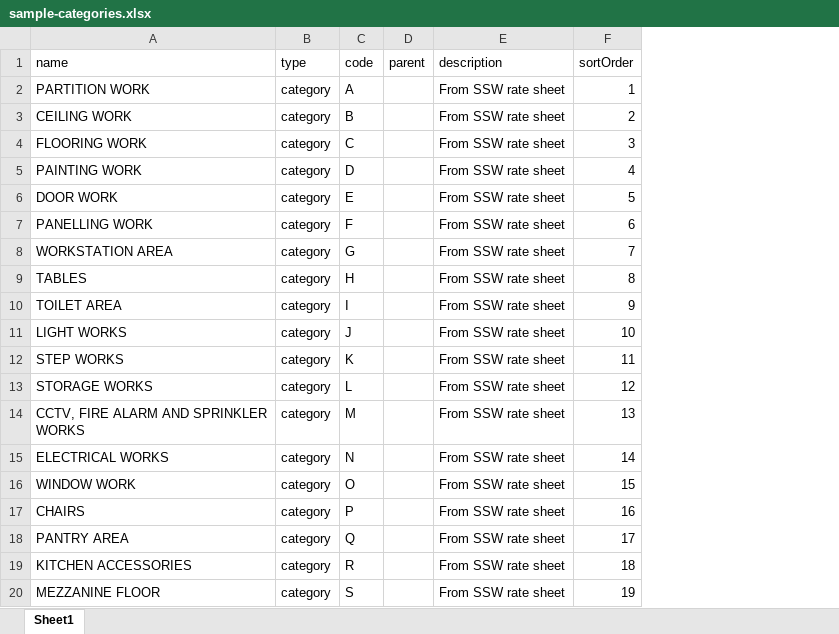
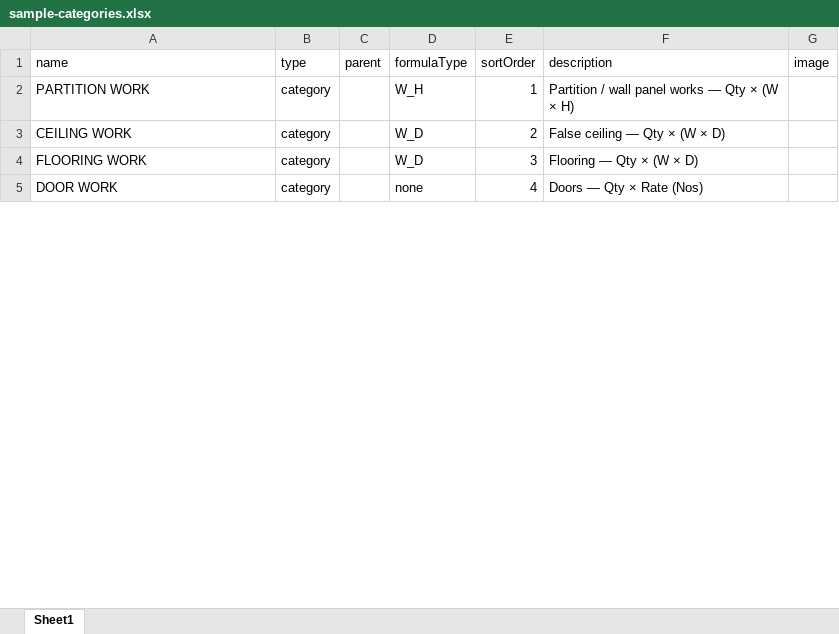
Before and after one commit to MeenaSullochana/boq_frontend, an Excel workbook: public/samples/sample-categories.xlsx, sheet Sheet1, drawn as a sheet; only a part is shown; values as stored, in another font and other column widths than the file's, no borders; removed rows and columns are numbered as before the commit, all else as after; the diff covers the shown part only; the diff names each change by its address in the sheet, - before the commit and + after, or states it on an @@ line.

```diff
--- a/public/samples/sample-categories.xlsx (sheet Sheet1)
+++ b/public/samples/sample-categories.xlsx (sheet Sheet1)
-column C (code), rows 2-4: A | B | C; row 6: E
-column E (description), rows 2-4: all From SSW rate sheet; row 6: From SSW rate sheet
+column D (formulaType), rows 2-5: W_H | W_D | W_D | none
+column F (description), rows 2-5: Partition / wall panel works — Qty × (W × H) | False ceiling — Qty × (W × D) | Flooring — Qty × (W × D) | Doors — Qty × Rate (Nos)
+column G (image), empty
-row 5: PAINTING WORK | category | D |  | From SSW rate sheet | 4
-E5 (sortOrder): 5
+E5 (sortOrder): 4
-row 7: PANELLING WORK | category | F |  | From SSW rate sheet | 6
-row 8: WORKSTATION AREA | category | G |  | From SSW rate sheet | 7
-row 9: TABLES | category | H |  | From SSW rate sheet | 8
-row 10: TOILET AREA | category | I |  | From SSW rate sheet | 9
-row 11: LIGHT WORKS | category | J |  | From SSW rate sheet | 10
-row 12: STEP WORKS | category | K |  | From SSW rate sheet | 11
-row 13: STORAGE WORKS | category | L |  | From SSW rate sheet | 12
-row 14: CCTV, FIRE ALARM AND SPRINKLER WORKS | category | M |  | From SSW rate sheet | 13
-row 15: ELECTRICAL WORKS | category | N |  | From SSW rate sheet | 14
-row 16: WINDOW WORK | category | O |  | From SSW rate sheet | 15
-row 17: CHAIRS | category | P |  | From SSW rate sheet | 16
-row 18: PANTRY AREA | category | Q |  | From SSW rate sheet | 17
-row 19: KITCHEN ACCESSORIES | category | R |  | From SSW rate sheet | 18
-row 20: MEZZANINE FLOOR | category | S |  | From SSW rate sheet | 19
```
Also changed, not shown: 2 added rows and 9 removed rows elsewhere in this sheet, public/samples/sample-brands.xlsx, 10 other files.
